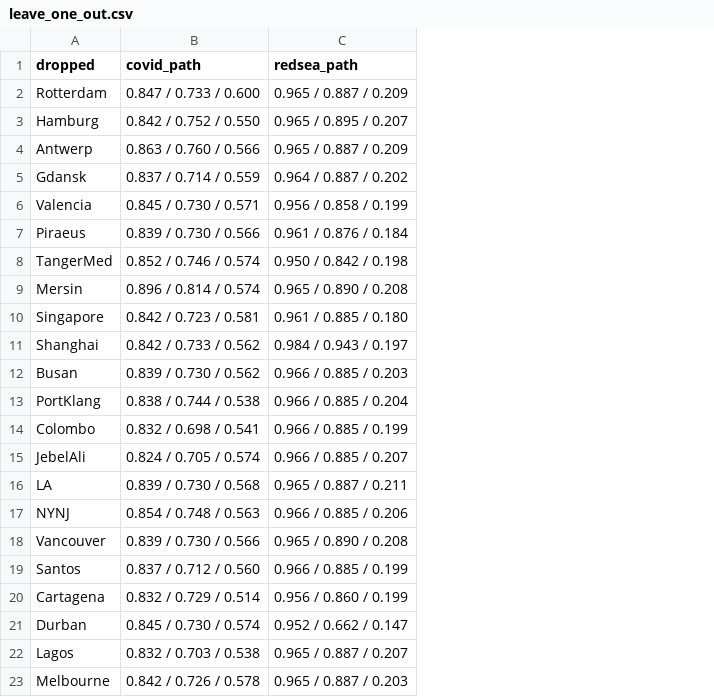
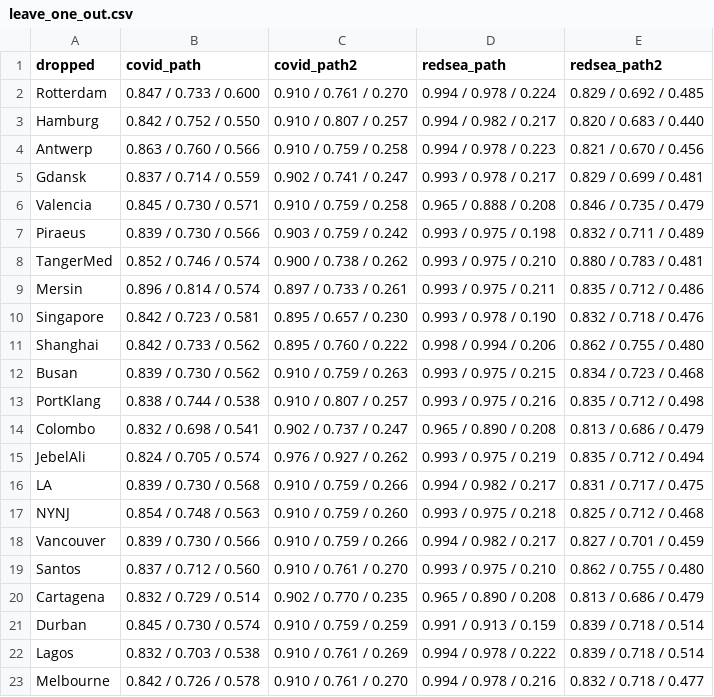
Before and after one commit to tbattal1/art41-repo, a CSV file: results/leave_one_out.csv, drawn as a sheet; addresses are those after the commit; the diff names each change by its address in the sheet, - before the commit and + after, or states it on an @@ line.

```diff
--- a/results/leave_one_out.csv
+++ b/results/leave_one_out.csv
+column C (covid_path2), rows 2-23: 0.910 / 0.761 / 0.270 | 0.910 / 0.807 / 0.257 | 0.910 / 0.759 / 0.258 | 0.902 / 0.741 / 0.247 | 0.910 / 0.759 / 0.258 | 0.903 / 0.759 / 0.242 | 0.900 / 0.738 / 0.262 | 0.897 / 0.733 / 0.261 | 0.895 / 0.657 / 0.230 | 0.895 / 0.760 / 0.222 | 0.910 / 0.759 / 0.263 | 0.910 / 0.807 / 0.257 | 0.902 / 0.737 / 0.247 | 0.976 / 0.927 / 0.262 | 0.910 / 0.759 / 0.266 | 0.910 / 0.759 / 0.260 | 0.910 / 0.759 / 0.266 | 0.910 / 0.761 / 0.270 | 0.902 / 0.770 / 0.235 | 0.910 / 0.759 / 0.259 | 0.910 / 0.761 / 0.269 | 0.910 / 0.761 / 0.270
+column E (redsea_path2), rows 2-23: 0.829 / 0.692 / 0.485 | 0.820 / 0.683 / 0.440 | 0.821 / 0.670 / 0.456 | 0.829 / 0.699 / 0.481 | 0.846 / 0.735 / 0.479 | 0.832 / 0.711 / 0.489 | 0.880 / 0.783 / 0.481 | 0.835 / 0.712 / 0.486 | 0.832 / 0.718 / 0.476 | 0.862 / 0.755 / 0.480 | 0.834 / 0.723 / 0.468 | 0.835 / 0.712 / 0.498 | 0.813 / 0.686 / 0.479 | 0.835 / 0.712 / 0.494 | 0.831 / 0.717 / 0.475 | 0.825 / 0.712 / 0.468 | 0.827 / 0.701 / 0.459 | 0.862 / 0.755 / 0.480 | 0.813 / 0.686 / 0.479 | 0.839 / 0.718 / 0.514 | 0.839 / 0.718 / 0.514 | 0.832 / 0.718 / 0.477
-D2 (redsea_path): 0.965 / 0.887 / 0.209
+D2 (redsea_path): 0.994 / 0.978 / 0.224
-D3 (redsea_path): 0.965 / 0.895 / 0.207
+D3 (redsea_path): 0.994 / 0.982 / 0.217
-D4 (redsea_path): 0.965 / 0.887 / 0.209
+D4 (redsea_path): 0.994 / 0.978 / 0.223
-D5 (redsea_path): 0.964 / 0.887 / 0.202
+D5 (redsea_path): 0.993 / 0.978 / 0.217
-D6 (redsea_path): 0.956 / 0.858 / 0.199
+D6 (redsea_path): 0.965 / 0.888 / 0.208
-D7 (redsea_path): 0.961 / 0.876 / 0.184
+D7 (redsea_path): 0.993 / 0.975 / 0.198
-D8 (redsea_path): 0.950 / 0.842 / 0.198
+D8 (redsea_path): 0.993 / 0.975 / 0.210
-D9 (redsea_path): 0.965 / 0.890 / 0.208
+D9 (redsea_path): 0.993 / 0.975 / 0.211
-D10 (redsea_path): 0.961 / 0.885 / 0.180
+D10 (redsea_path): 0.993 / 0.978 / 0.190
-D11 (redsea_path): 0.984 / 0.943 / 0.197
+D11 (redsea_path): 0.998 / 0.994 / 0.206
-D12 (redsea_path): 0.966 / 0.885 / 0.203
+D12 (redsea_path): 0.993 / 0.975 / 0.215
-D13 (redsea_path): 0.966 / 0.885 / 0.204
+D13 (redsea_path): 0.993 / 0.975 / 0.216
-D14 (redsea_path): 0.966 / 0.885 / 0.199
+D14 (redsea_path): 0.965 / 0.890 / 0.208
-D15 (redsea_path): 0.966 / 0.885 / 0.207
+D15 (redsea_path): 0.993 / 0.975 / 0.219
-D16 (redsea_path): 0.965 / 0.887 / 0.211
+D16 (redsea_path): 0.994 / 0.982 / 0.217
-D17 (redsea_path): 0.966 / 0.885 / 0.206
+D17 (redsea_path): 0.993 / 0.975 / 0.218
-D18 (redsea_path): 0.965 / 0.890 / 0.208
+D18 (redsea_path): 0.994 / 0.982 / 0.217
-D19 (redsea_path): 0.966 / 0.885 / 0.199
+D19 (redsea_path): 0.993 / 0.975 / 0.210
-D20 (redsea_path): 0.956 / 0.860 / 0.199
+D20 (redsea_path): 0.965 / 0.890 / 0.208
-D21 (redsea_path): 0.952 / 0.662 / 0.147
+D21 (redsea_path): 0.991 / 0.913 / 0.159
-D22 (redsea_path): 0.965 / 0.887 / 0.207
+D22 (redsea_path): 0.994 / 0.978 / 0.222
-D23 (redsea_path): 0.965 / 0.887 / 0.203
+D23 (redsea_path): 0.994 / 0.978 / 0.216
```
Also changed, not shown: data/window_variants/cond_JUL_A2_acute_mask.csv, data/window_variants/cond_JUL_A3_acute_Dec.csv, 48 other files.
